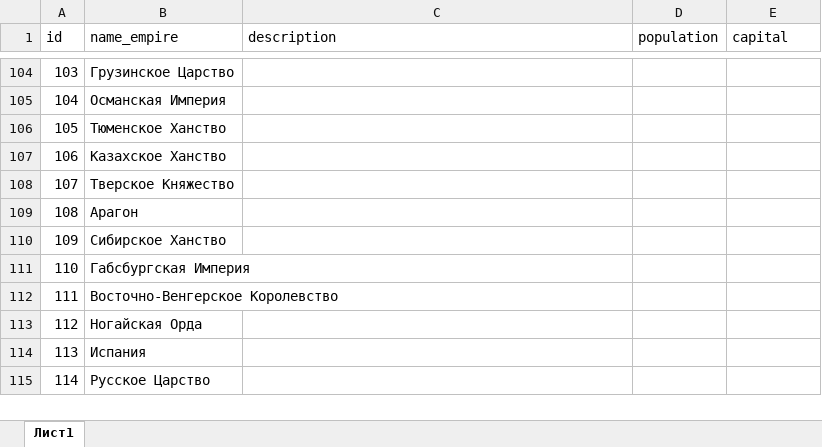
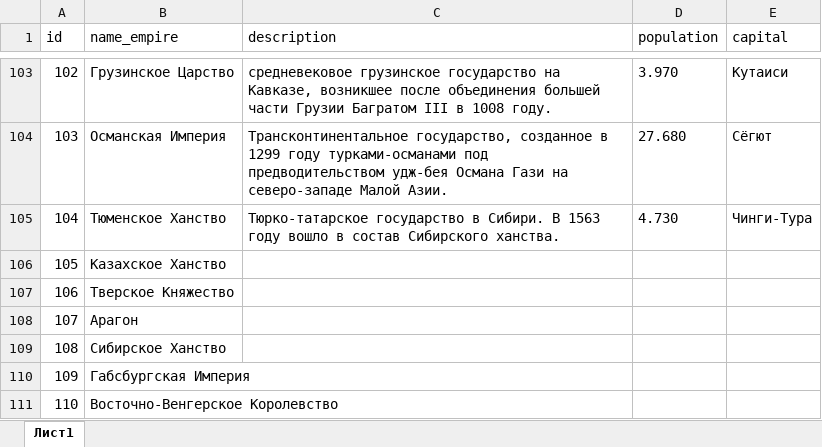
Before and after one commit to bazunaka/bazGames, an Excel workbook: The Rurik Empire/docs/empires.xlsx, sheet Лист1, drawn as a sheet; only a part is shown, gaps mark what is left out; the shorter side is filled out with more unchanged rows; values as stored, in another font and other column widths than the file's, no borders; addresses are those after the commit; the diff covers the shown part only; the diff names each change by its address in the sheet, - before the commit and + after, or states it on an @@ line.

Commit message:
add description for empiries

```diff
--- a/The Rurik Empire/docs/empires.xlsx (sheet Лист1)
+++ b/The Rurik Empire/docs/empires.xlsx (sheet Лист1)
@@ column A (id) renumbered from row 101 down @@
-C103 (description): (empty)
+C103 (description): средневековое грузинское государство на Кавказе, возникшее после объединения большей части Грузии Багратом III в 1008 году.
-D103 (population): (empty)
+D103 (population): 3.970
-E103 (capital): (empty)
+E103 (capital): Кутаиси
-C104 (description): (empty)
+C104 (description): Трансконтинентальное государство, созданное в 1299 году турками-османами под предводительством удж-бея Османа Гази на северо-западе Малой Азии.
-D104 (population): (empty)
+D104 (population): 27.680
-E104 (capital): (empty)
+E104 (capital): Сёгют
-C105 (description): (empty)
+C105 (description): Тюрко-татарское государство в Сибири. В 1563 году вошло в состав Сибирского ханства.
-D105 (population): (empty)
+D105 (population): 4.730
-E105 (capital): (empty)
+E105 (capital): Чинги-Тура
```
Also changed, not shown: 1 added row, 2 removed rows and 30 edited cells elsewhere in this sheet.
